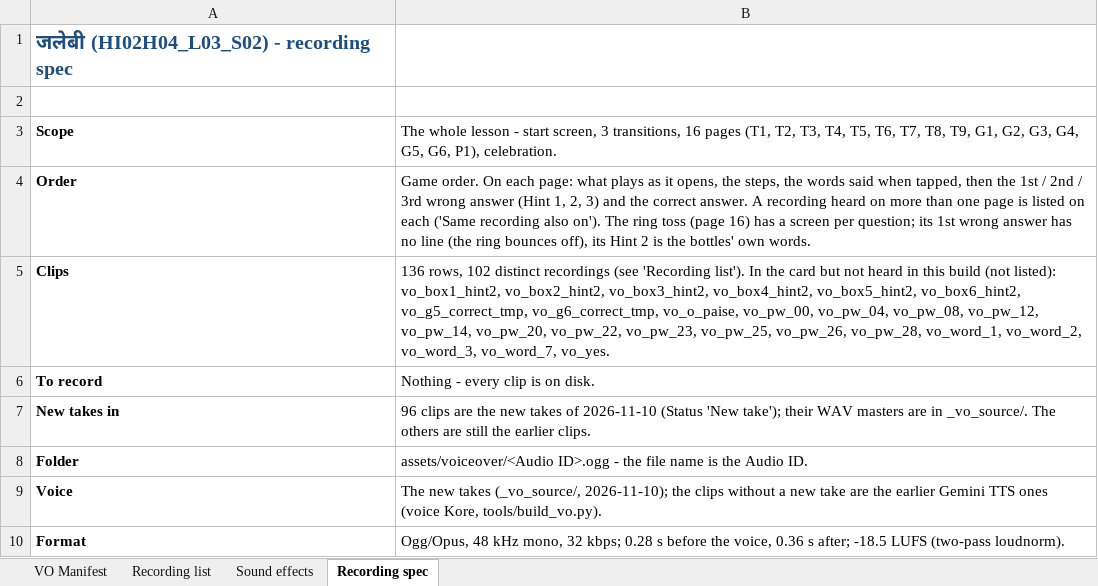
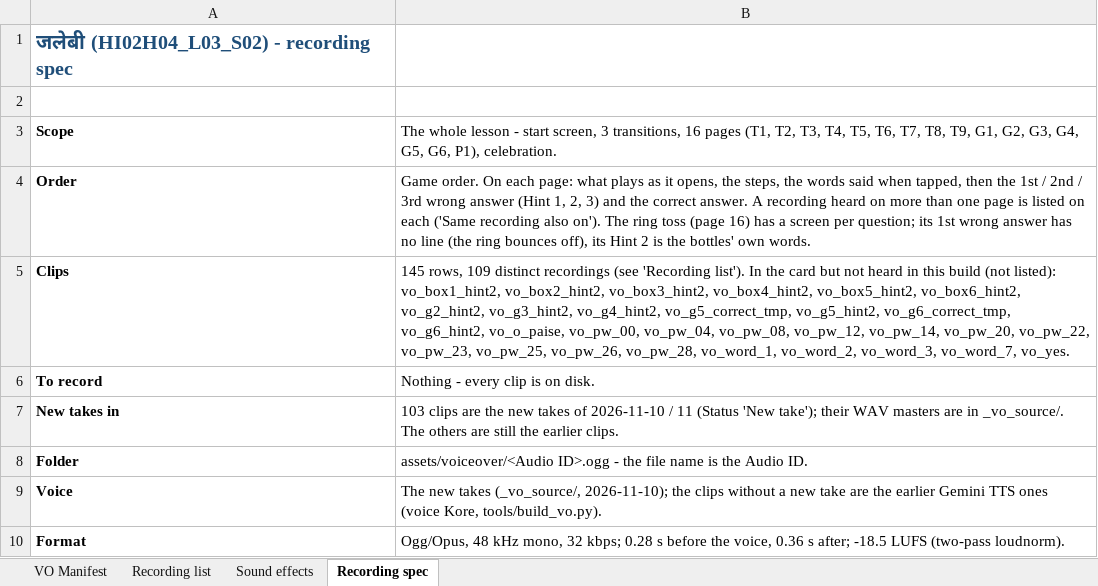
Before and after one commit to CodeWithPiyush0/HI02H04_L03_S02-File9-Hindi-, an Excel workbook: lesson_vo_manifest.xlsx, sheet Recording spec, drawn as a sheet; only a part is shown; values as stored, in another font and other column widths than the file's, no borders; the diff names each change by its address in the sheet, - before the commit and + after, or states it on an @@ line.

```diff
--- a/lesson_vo_manifest.xlsx (sheet Recording spec)
+++ b/lesson_vo_manifest.xlsx (sheet Recording spec)
-B5: 136 rows, 102 distinct recordings (see 'Recording list'). In the card but not heard in this build (not listed): vo_box1_hint2, vo_box2_hint2, vo_box3_hint2, vo_box4_hint2, vo_box5_hint2, vo_box6_hint2, vo_g5_correct_tmp, vo_g6_correct_tmp, vo_o_paise, vo_pw_00,…
+B5: 145 rows, 109 distinct recordings (see 'Recording list'). In the card but not heard in this build (not listed): vo_box1_hint2, vo_box2_hint2, vo_box3_hint2, vo_box4_hint2, vo_box5_hint2, vo_box6_hint2, vo_g2_hint2, vo_g3_hint2, vo_g4_hint2, vo_g5_correct_tmp, vo_g5_hint2, vo_g6_correct_tmp, vo_g6_hint2, vo_o_paise, vo_pw_00,…
-B7: 96 clips are the new takes of 2026-11-10 (Status 'New…
+B7: 103 clips are the new takes of 2026-11-10 / 11 (Status 'New…
```
Also changed, not shown: sheet VO Manifest, sheet Recording list, 35 other files.
